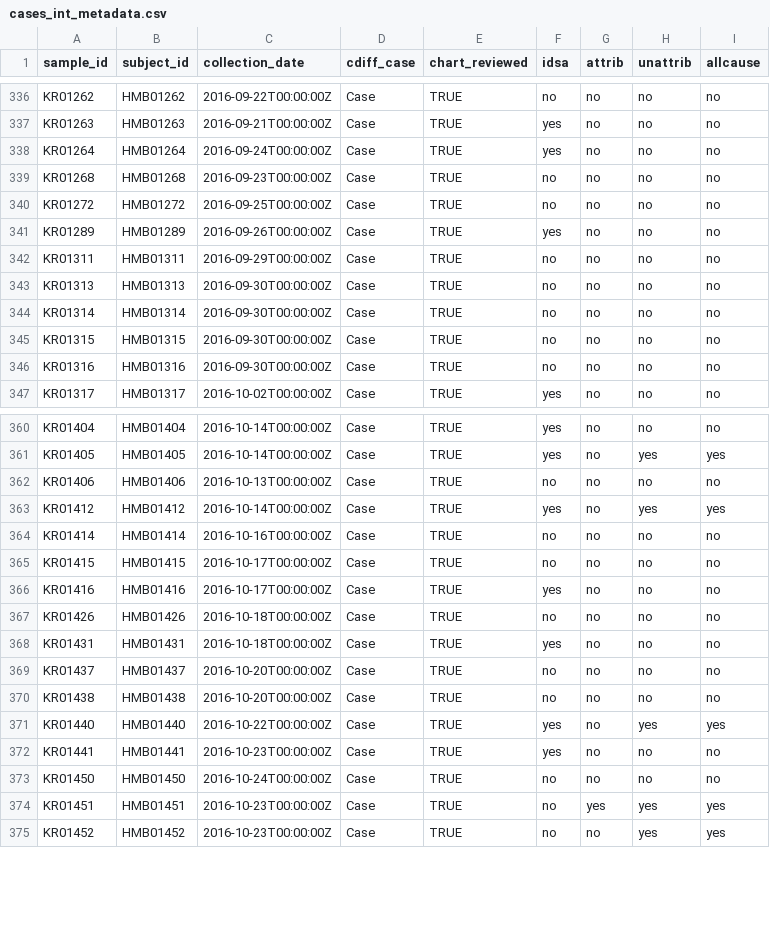
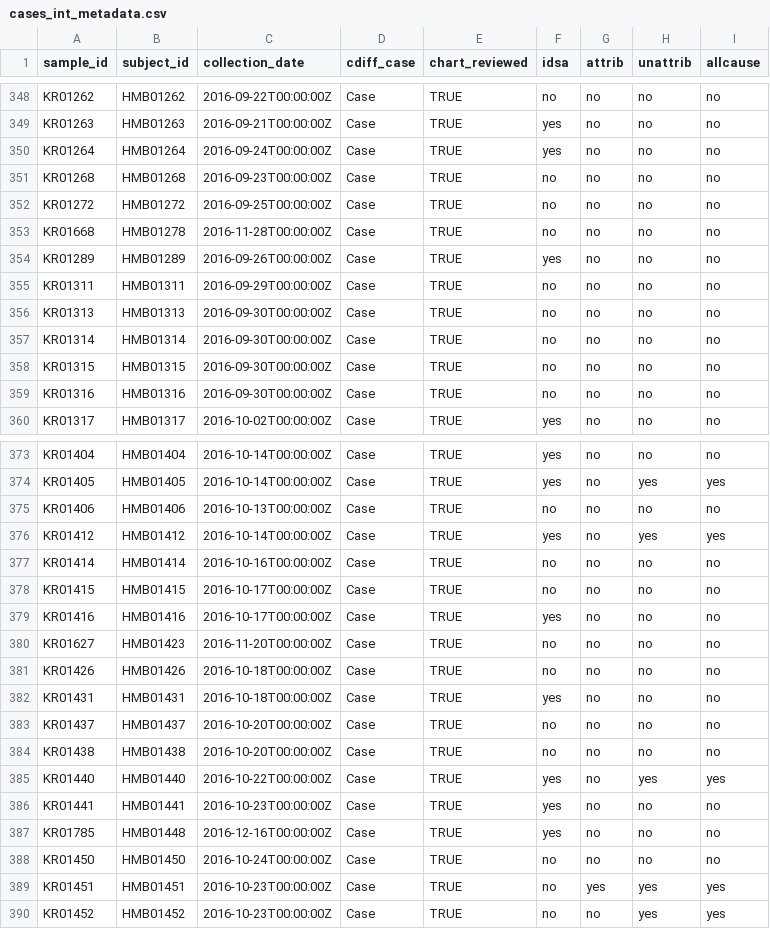
Before and after one commit to SchlossLab/severe-CDI, a CSV file: data/process/cases_int_metadata.csv, drawn as a sheet; only a part is shown, gaps mark what is left out; the diff covers the shown part only; the diff names each change by its address in the sheet, - before the commit and + after, or states it on an @@ line.

```diff
--- a/data/process/cases_int_metadata.csv
+++ b/data/process/cases_int_metadata.csv
+row 353: KR01668 | HMB01278 | 2016-11-28T00:00:00Z | Case | TRUE | no | no | no | no
+row 380: KR01627 | HMB01423 | 2016-11-20T00:00:00Z | Case | TRUE | no | no | no | no
+row 387: KR01785 | HMB01448 | 2016-12-16T00:00:00Z | Case | TRUE | yes | no | no | no
```
Also changed, not shown: 12 added rows elsewhere in this file, data/process/cases_full_metadata.csv, 1 other file.
